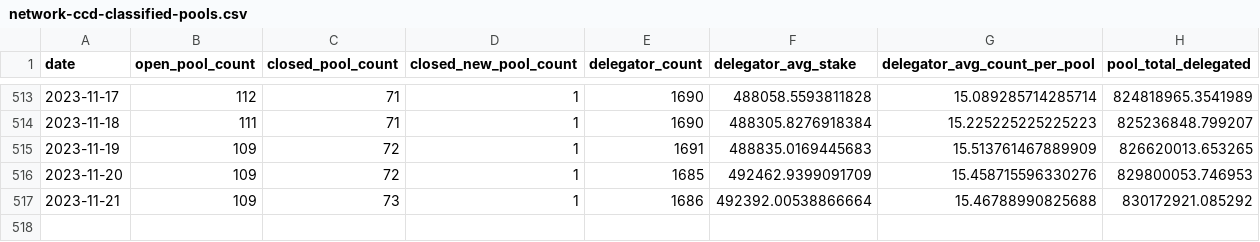
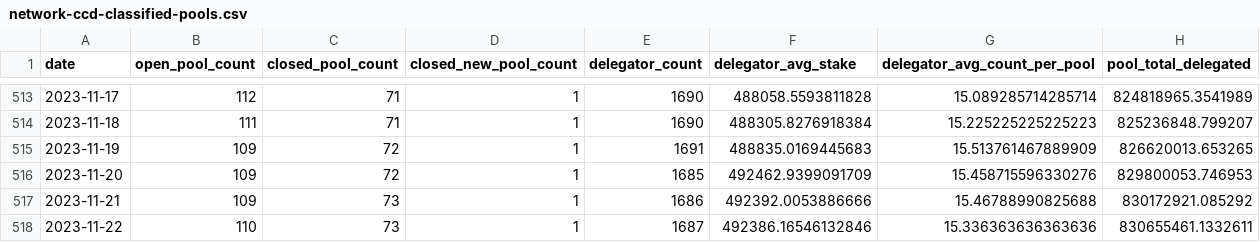
Before and after one commit to sderuiter/concordium-network-statistics, a CSV file: network-ccd-classified-pools.csv, drawn as a sheet; only a part is shown, gaps mark what is left out.

```diff
--- a/network-ccd-classified-pools.csv
+++ b/network-ccd-classified-pools.csv
@@ -516,2 +516,3 @@ date,open_pool_count,closed_pool_count,closed_new_pool_count,delegator_count,del
 2023-11-20,109,72,1,1685,492462.9399091709,15.458715596330276,829800053.746953
-2023-11-21,109,73,1,1686,492392.00538866664,15.46788990825688,830172921.085292
+2023-11-21,109,73,1,1686,492392.0053886666,15.46788990825688,830172921.085292
+2023-11-22,110,73,1,1687,492386.16546132846,15.336363636363636,830655461.1332611
```
Also changed, not shown: network-ccd-classified.csv, network-ccd-coingecko.csv, 26 other files.
